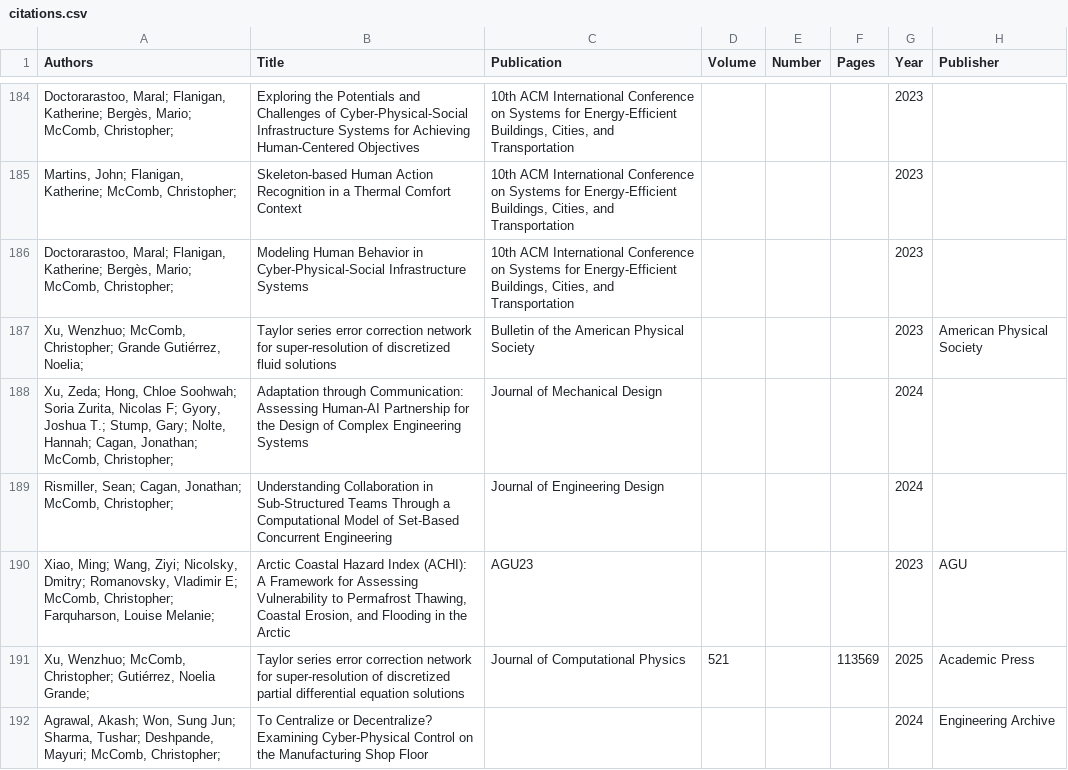
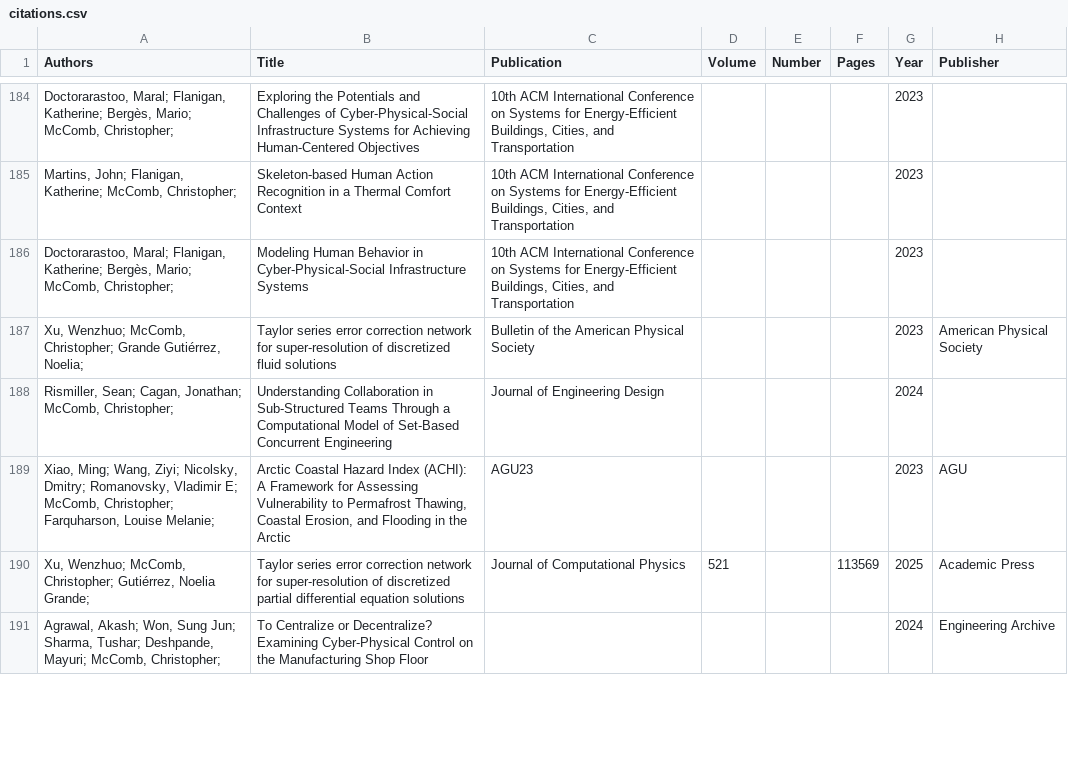
Before and after one commit to cmudrc/cmudrc.github.io, a CSV file: _data/citations.csv, drawn as a sheet; only a part is shown, gaps mark what is left out; removed rows and columns are numbered as before the commit, all else as after; the diff covers the shown part only; the diff names each change by its address in the sheet, - before the commit and + after, or states it on an @@ line.

```diff
--- a/_data/citations.csv
+++ b/_data/citations.csv
-row 188: Xu, Zeda; Hong, Chloe Soohwah; Soria Zurita, Nicolas F; Gyory, Joshua T.; Stump, Gary; Nolte, Hannah; Cagan, Jonathan; McComb, Christopher; | Adaptation through Communication: Assessing Human-AI Partnership for the Design of Complex Engineering Systems | Journal of Mechanical Design |  |  |  | 2024
```
Also changed, not shown: 23 added rows, 1 removed row and 8 edited cells elsewhere in this file.
